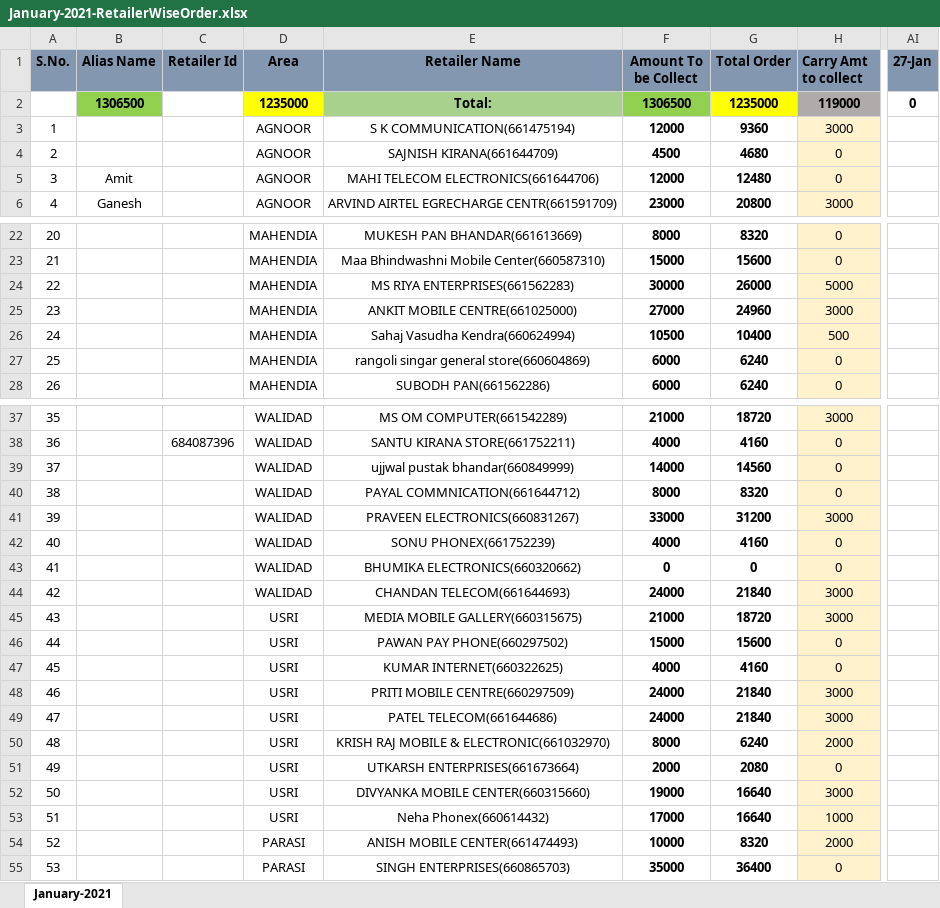
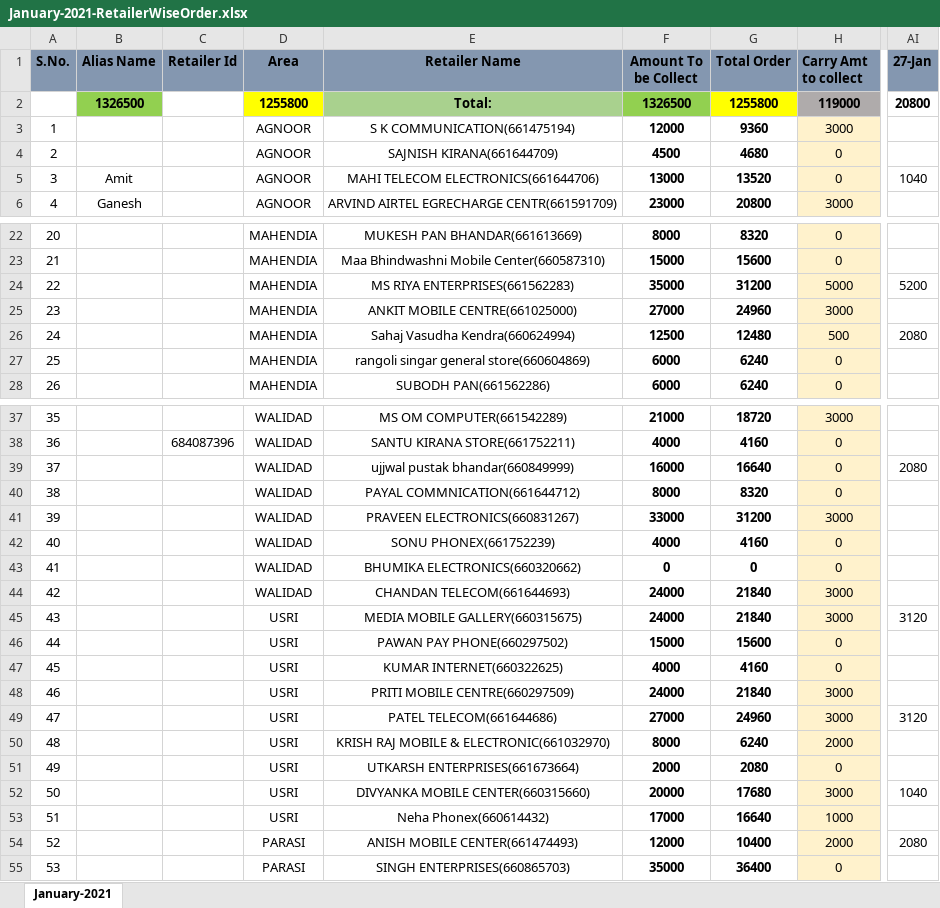
Before and after one commit to PalakEnterprises/DailyReport, an Excel workbook: Daily Orders/January-2021-RetailerWiseOrder.xlsx, sheet January-2021, drawn as a sheet; only a part is shown, gaps mark what is left out; values as stored, in another font and other column widths than the file's, no borders; the diff covers the shown part only; the diff names each change by its address in the sheet, - before the commit and + after, or states it on an @@ line.

```diff
--- a/Daily Orders/January-2021-RetailerWiseOrder.xlsx (sheet January-2021)
+++ b/Daily Orders/January-2021-RetailerWiseOrder.xlsx (sheet January-2021)
-B2 (Alias Name): 1306500
+B2 (Alias Name): 1326500
-D2 (Area): 1235000
+D2 (Area): 1255800
-F2 (Amount To be Collect): 1306500
+F2 (Amount To be Collect): 1326500
-G2 (Total Order): 1235000
+G2 (Total Order): 1255800
-AI2 (27-Jan): 0
+AI2 (27-Jan): 20800
-F5 (Amount To be Collect): 12000
+F5 (Amount To be Collect): 13000
-G5 (Total Order): 12480
+G5 (Total Order): 13520
-AI5 (27-Jan): (empty)
+AI5 (27-Jan): 1040
-F24 (Amount To be Collect): 30000
+F24 (Amount To be Collect): 35000
-G24 (Total Order): 26000
+G24 (Total Order): 31200
-AI24 (27-Jan): (empty)
+AI24 (27-Jan): 5200
-F26 (Amount To be Collect): 10500
+F26 (Amount To be Collect): 12500
-G26 (Total Order): 10400
+G26 (Total Order): 12480
-AI26 (27-Jan): (empty)
+AI26 (27-Jan): 2080
-F39 (Amount To be Collect): 14000
+F39 (Amount To be Collect): 16000
-G39 (Total Order): 14560
+G39 (Total Order): 16640
-AI39 (27-Jan): (empty)
+AI39 (27-Jan): 2080
-F45 (Amount To be Collect): 21000
+F45 (Amount To be Collect): 24000
-G45 (Total Order): 18720
+G45 (Total Order): 21840
-AI45 (27-Jan): (empty)
+AI45 (27-Jan): 3120
-F49 (Amount To be Collect): 24000
+F49 (Amount To be Collect): 27000
-G49 (Total Order): 21840
+G49 (Total Order): 24960
-AI49 (27-Jan): (empty)
+AI49 (27-Jan): 3120
-F52 (Amount To be Collect): 19000
+F52 (Amount To be Collect): 20000
-G52 (Total Order): 16640
+G52 (Total Order): 17680
-AI52 (27-Jan): (empty)
+AI52 (27-Jan): 1040
-F54 (Amount To be Collect): 10000
+F54 (Amount To be Collect): 12000
-G54 (Total Order): 8320
+G54 (Total Order): 10400
-AI54 (27-Jan): (empty)
+AI54 (27-Jan): 2080
```
Also changed, not shown: 3 edited cells elsewhere in this sheet, Daily Orders/January-2021-Orders.xlsx, WalletFundAddedStatement.xlsx, 1 other file.
